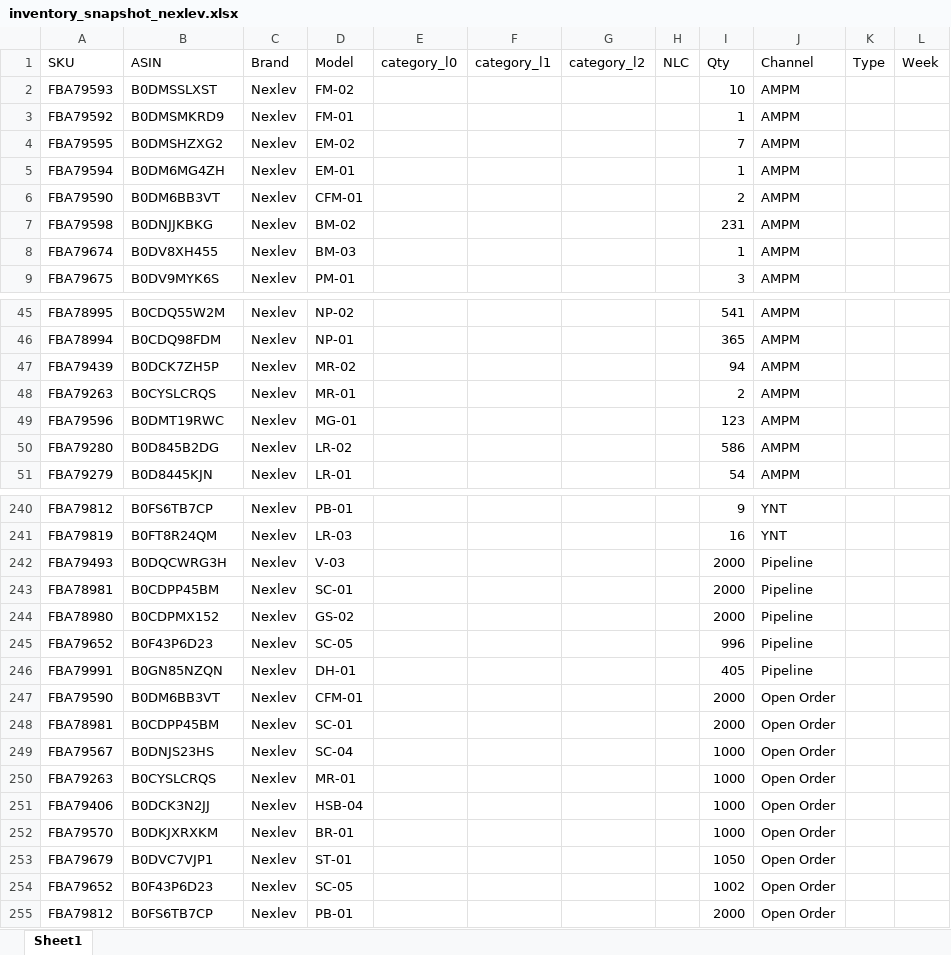
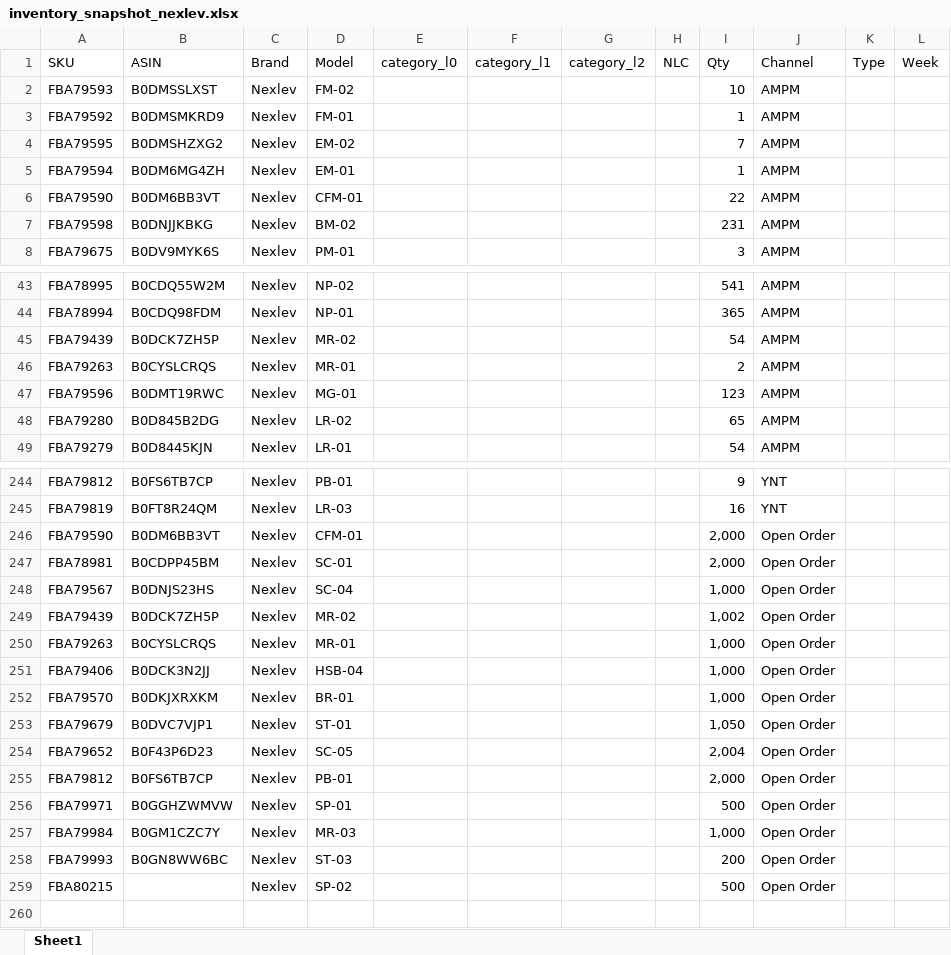
Before and after one commit to nitesh-lang/am-replenishment, an Excel workbook: data/input/inventory_snapshot_nexlev.xlsx, sheet Sheet1, drawn as a sheet; only a part is shown, gaps mark what is left out; values as stored, in another font and other column widths than the file's, no cell formats; conditional formats not drawn; removed rows and columns are numbered as before the commit, all else as after; the diff covers the shown part only; the diff names each change by its address in the sheet, - before the commit and + after, or states it on an @@ line.

```diff
--- a/data/input/inventory_snapshot_nexlev.xlsx (sheet Sheet1)
+++ b/data/input/inventory_snapshot_nexlev.xlsx (sheet Sheet1)
-I6 (Qty): 2
+I6 (Qty): 22
-row 8: FBA79674 | B0DV8XH455 | Nexlev | BM-03 |  |  |  |  | 1 | AMPM
-I45 (Qty): 94
+I45 (Qty): 54
-I48 (Qty): 586
+I48 (Qty): 65
-row 242: FBA79493 | B0DQCWRG3H | Nexlev | V-03 |  |  |  |  | 2000 | Pipeline
-row 243: FBA78981 | B0CDPP45BM | Nexlev | SC-01 |  |  |  |  | 2000 | Pipeline
-row 244: FBA78980 | B0CDPMX152 | Nexlev | GS-02 |  |  |  |  | 2000 | Pipeline
-row 245: FBA79652 | B0F43P6D23 | Nexlev | SC-05 |  |  |  |  | 996 | Pipeline
-row 246: FBA79991 | B0GN85NZQN | Nexlev | DH-01 |  |  |  |  | 405 | Pipeline
-I246:I247 (Qty): 2000
+I246:I247 (Qty): 2,000
-I248 (Qty): 1000
+I248 (Qty): 1,000
+row 249: FBA79439 | B0DCK7ZH5P | Nexlev | MR-02 |  |  |  |  | 1,002 | Open Order
-I250:I252 (Qty): 1000
+I250:I252 (Qty): 1,000
-I253 (Qty): 1050
+I253 (Qty): 1,050
-I254 (Qty): 1002
+I254 (Qty): 2,004
-I255 (Qty): 2000
+I255 (Qty): 2,000
+row 256: FBA79971 | B0GGHZWMVW | Nexlev | SP-01 |  |  |  |  | 500 | Open Order
+row 257: FBA79984 | B0GM1CZC7Y | Nexlev | MR-03 |  |  |  |  | 1,000 | Open Order
+row 258: FBA79993 | B0GN8WW6BC | Nexlev | ST-03 |  |  |  |  | 200 | Open Order
+row 259: FBA80215 |  | Nexlev | SP-02 |  |  |  |  | 500 | Open Order
```
Also changed, not shown: 7 added rows, 2 removed rows and 60 edited cells elsewhere in this sheet, cell formats, data/input/Inventory_snapshot_WM.xlsx, data/input/Inventory_snapshot_audio_array.xlsx, 12 other files.
